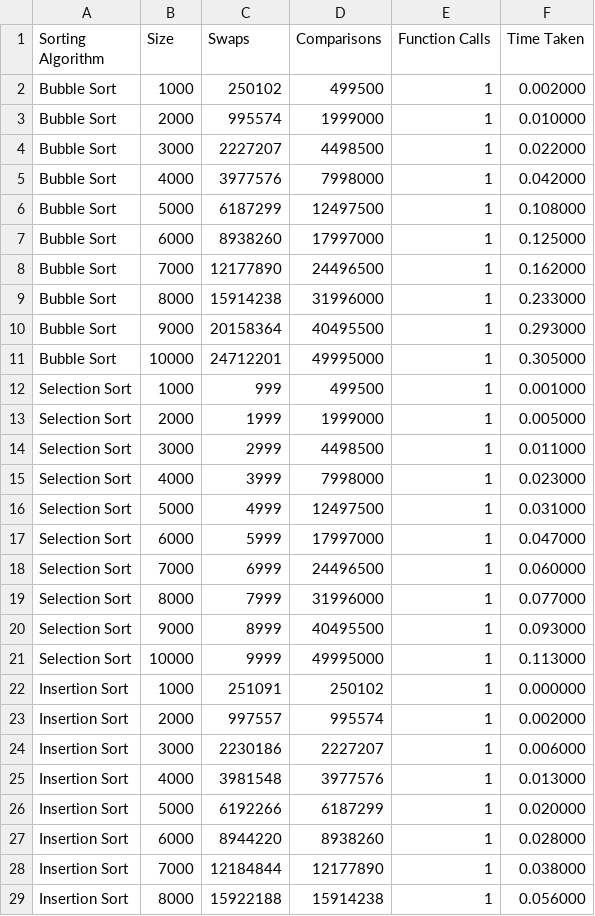
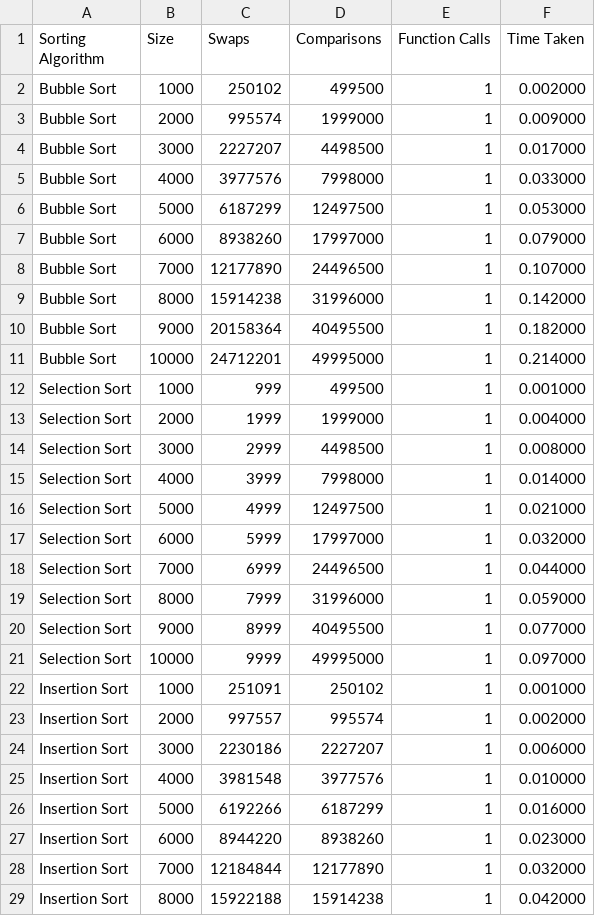
Before and after one commit to Olszewski-Jakub/University, a CSV file: freshman/CT102 - Algorithms & Information Systems/assignmnets/Assignment 4/question3/files/result_file2.csv, drawn as a sheet; only a part is shown; the diff covers the shown part only.

```diff
--- a/freshman/CT102 - Algorithms & Information Systems/assignmnets/Assignment 4/question3/files/result_file2.csv
+++ b/freshman/CT102 - Algorithms & Information Systems/assignmnets/Assignment 4/question3/files/result_file2.csv
@@ -2,28 +2,28 @@ Sorting Algorithm, Size, Swaps, Comparisons, Function Calls, Time Taken
 Bubble Sort, 1000, 250102, 499500, 1, 0.002000
-Bubble Sort, 2000, 995574, 1999000, 1, 0.010000
-Bubble Sort, 3000, 2227207, 4498500, 1, 0.022000
-Bubble Sort, 4000, 3977576, 7998000, 1, 0.042000
-Bubble Sort, 5000, 6187299, 12497500, 1, 0.108000
-Bubble Sort, 6000, 8938260, 17997000, 1, 0.125000
-Bubble Sort, 7000, 12177890, 24496500, 1, 0.162000
-Bubble Sort, 8000, 15914238, 31996000, 1, 0.233000
-Bubble Sort, 9000, 20158364, 40495500, 1, 0.293000
-Bubble Sort, 10000, 24712201, 49995000, 1, 0.305000
+Bubble Sort, 2000, 995574, 1999000, 1, 0.009000
+Bubble Sort, 3000, 2227207, 4498500, 1, 0.017000
+Bubble Sort, 4000, 3977576, 7998000, 1, 0.033000
+Bubble Sort, 5000, 6187299, 12497500, 1, 0.053000
+Bubble Sort, 6000, 8938260, 17997000, 1, 0.079000
+Bubble Sort, 7000, 12177890, 24496500, 1, 0.107000
+Bubble Sort, 8000, 15914238, 31996000, 1, 0.142000
+Bubble Sort, 9000, 20158364, 40495500, 1, 0.182000
+Bubble Sort, 10000, 24712201, 49995000, 1, 0.214000
 Selection Sort, 1000, 999, 499500, 1, 0.001000
-Selection Sort, 2000, 1999, 1999000, 1, 0.005000
-Selection Sort, 3000, 2999, 4498500, 1, 0.011000
-Selection Sort, 4000, 3999, 7998000, 1, 0.023000
-Selection Sort, 5000, 4999, 12497500, 1, 0.031000
-Selection Sort, 6000, 5999, 17997000, 1, 0.047000
-Selection Sort, 7000, 6999, 24496500, 1, 0.060000
-Selection Sort, 8000, 7999, 31996000, 1, 0.077000
-Selection Sort, 9000, 8999, 40495500, 1, 0.093000
-Selection Sort, 10000, 9999, 49995000, 1, 0.113000
-Insertion Sort, 1000, 251091, 250102, 1, 0.000000
+Selection Sort, 2000, 1999, 1999000, 1, 0.004000
+Selection Sort, 3000, 2999, 4498500, 1, 0.008000
+Selection Sort, 4000, 3999, 7998000, 1, 0.014000
+Selection Sort, 5000, 4999, 12497500, 1, 0.021000
+Selection Sort, 6000, 5999, 17997000, 1, 0.032000
+Selection Sort, 7000, 6999, 24496500, 1, 0.044000
+Selection Sort, 8000, 7999, 31996000, 1, 0.059000
+Selection Sort, 9000, 8999, 40495500, 1, 0.077000
+Selection Sort, 10000, 9999, 49995000, 1, 0.097000
+Insertion Sort, 1000, 251091, 250102, 1, 0.001000
 Insertion Sort, 2000, 997557, 995574, 1, 0.002000
 Insertion Sort, 3000, 2230186, 2227207, 1, 0.006000
-Insertion Sort, 4000, 3981548, 3977576, 1, 0.013000
-Insertion Sort, 5000, 6192266, 6187299, 1, 0.020000
-Insertion Sort, 6000, 8944220, 8938260, 1, 0.028000
-Insertion Sort, 7000, 12184844, 12177890, 1, 0.038000
-Insertion Sort, 8000, 15922188, 15914238, 1, 0.056000
+Insertion Sort, 4000, 3981548, 3977576, 1, 0.010000
+Insertion Sort, 5000, 6192266, 6187299, 1, 0.016000
+Insertion Sort, 6000, 8944220, 8938260, 1, 0.023000
+Insertion Sort, 7000, 12184844, 12177890, 1, 0.032000
+Insertion Sort, 8000, 15922188, 15914238, 1, 0.042000
```
Also changed, not shown: 5 edited cells elsewhere in this file, freshman/CT102 - Algorithms & Information Systems/assignmnets/Assignment 4/question3/files/result_file1.csv, 8 other files.
